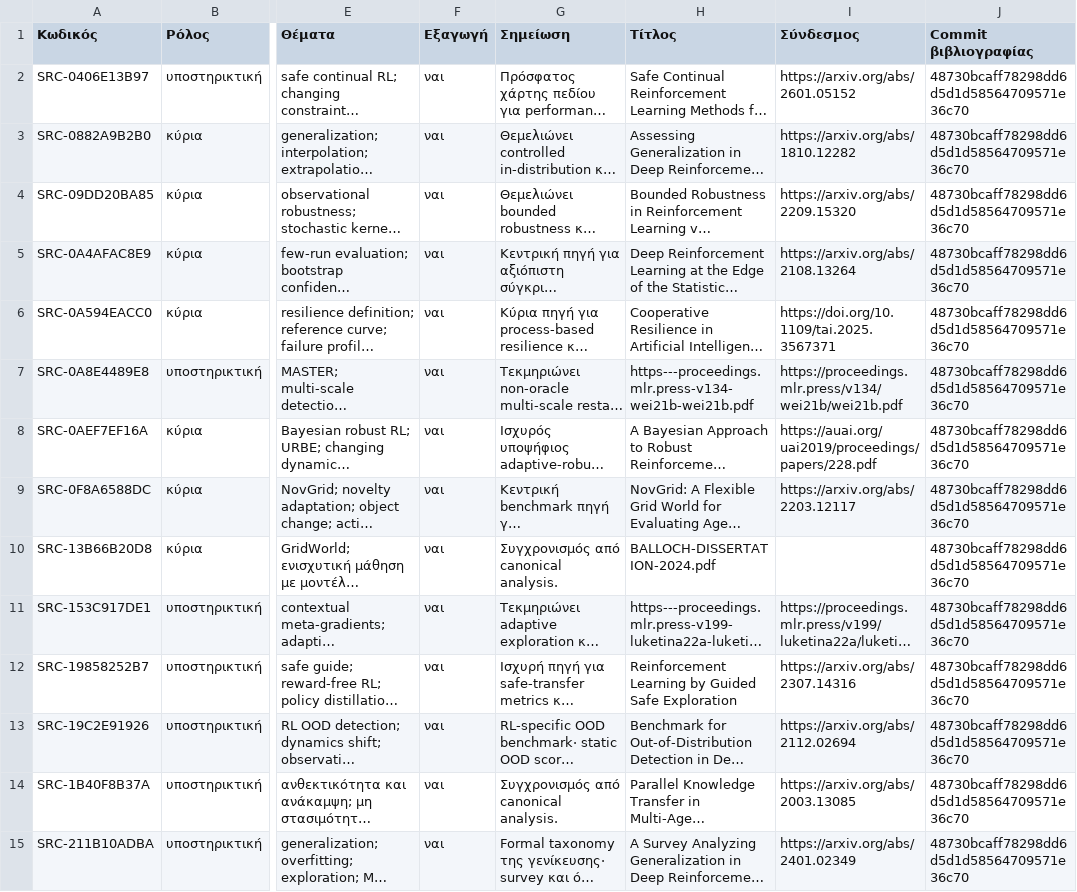
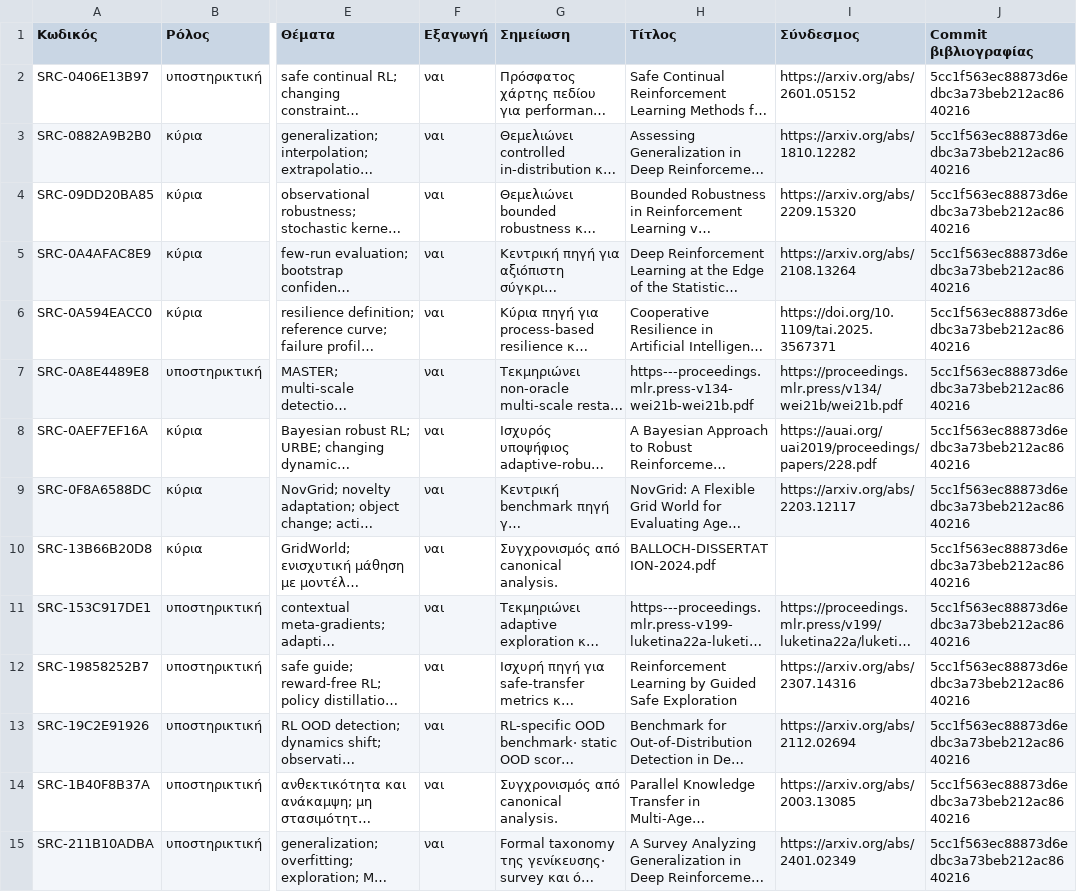
Before and after one commit to MariosGiannakaras/ThesisBibliography, a CSV file: thesis-package/manifest.csv, drawn as a sheet; only a part is shown, gaps mark what is left out; long unchanged cells end in …; the diff covers the shown part only; the diff names each change by its address in the sheet, - before the commit and + after, or states it on an @@ line.

```diff
--- a/thesis-package/manifest.csv
+++ b/thesis-package/manifest.csv
-J2:J15 (Commit βιβλιογραφίας): 48730bcaff78298dd6d5d1d58564709571e36c70
+J2:J15 (Commit βιβλιογραφίας): 5cc1f563ec88873d6edbc3a73beb212ac8640216
```
Also changed, not shown: 90 edited cells elsewhere in this file, catalog/conversion-status.csv, 3 other files.
